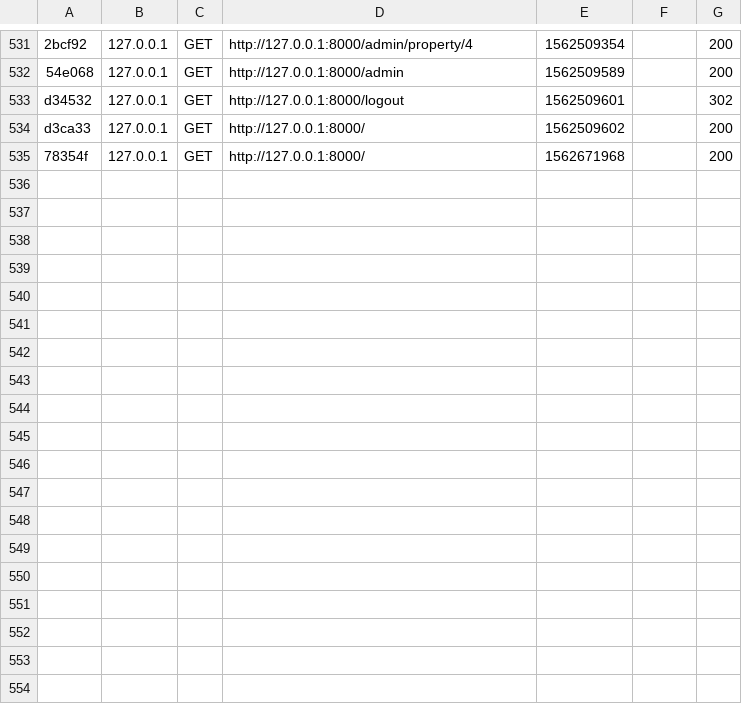
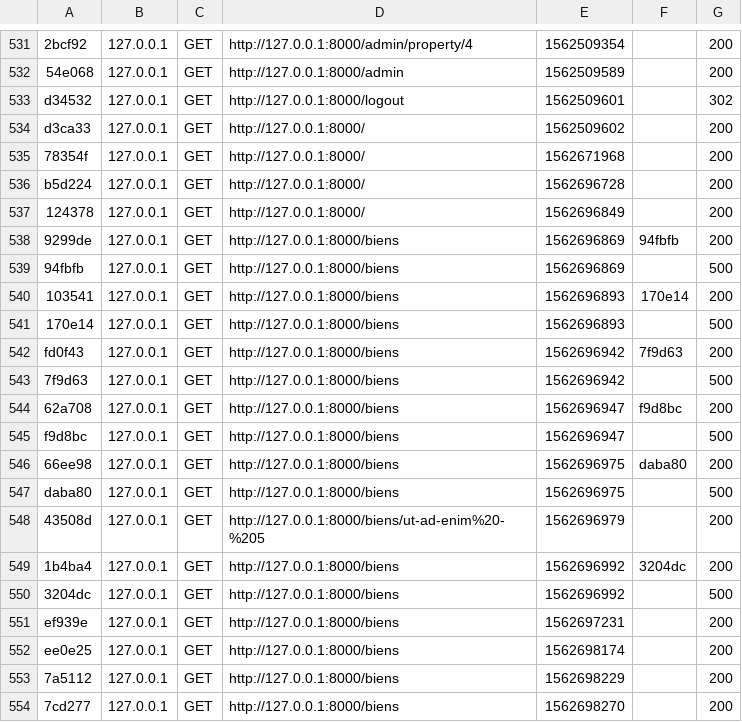
Before and after one commit to ArthurP44/agence_immo_symfony, a CSV file: var/cache/dev/profiler/index.csv, drawn as a sheet; only a part is shown, gaps mark what is left out.

Commit message:
add list.html.twig & _property.html.twig

```diff
--- a/var/cache/dev/profiler/index.csv
+++ b/var/cache/dev/profiler/index.csv
@@ -535 +535,20 @@ d3ca33,127.0.0.1,GET,http://127.0.0.1:8000/,1562509602,,200
 78354f,127.0.0.1,GET,http://127.0.0.1:8000/,1562671968,,200
+b5d224,127.0.0.1,GET,http://127.0.0.1:8000/,1562696728,,200
+124378,127.0.0.1,GET,http://127.0.0.1:8000/,1562696849,,200
+9299de,127.0.0.1,GET,http://127.0.0.1:8000/biens,1562696869,94fbfb,200
+94fbfb,127.0.0.1,GET,http://127.0.0.1:8000/biens,1562696869,,500
+103541,127.0.0.1,GET,http://127.0.0.1:8000/biens,1562696893,170e14,200
+170e14,127.0.0.1,GET,http://127.0.0.1:8000/biens,1562696893,,500
+fd0f43,127.0.0.1,GET,http://127.0.0.1:8000/biens,1562696942,7f9d63,200
+7f9d63,127.0.0.1,GET,http://127.0.0.1:8000/biens,1562696942,,500
+62a708,127.0.0.1,GET,http://127.0.0.1:8000/biens,1562696947,f9d8bc,200
+f9d8bc,127.0.0.1,GET,http://127.0.0.1:8000/biens,1562696947,,500
+66ee98,127.0.0.1,GET,http://127.0.0.1:8000/biens,1562696975,daba80,200
+daba80,127.0.0.1,GET,http://127.0.0.1:8000/biens,1562696975,,500
+43508d,127.0.0.1,GET,http://127.0.0.1:8000/biens/ut-ad-enim%20-%205,1562696979,,200
+1b4ba4,127.0.0.1,GET,http://127.0.0.1:8000/biens,1562696992,3204dc,200
+3204dc,127.0.0.1,GET,http://127.0.0.1:8000/biens,1562696992,,500
+ef939e,127.0.0.1,GET,http://127.0.0.1:8000/biens,1562697231,,200
+ee0e25,127.0.0.1,GET,http://127.0.0.1:8000/biens,1562698174,,200
+7a5112,127.0.0.1,GET,http://127.0.0.1:8000/biens,1562698229,,200
+7cd277,127.0.0.1,GET,http://127.0.0.1:8000/biens,1562698270,,200
```
Also changed, not shown: 4 other files.
